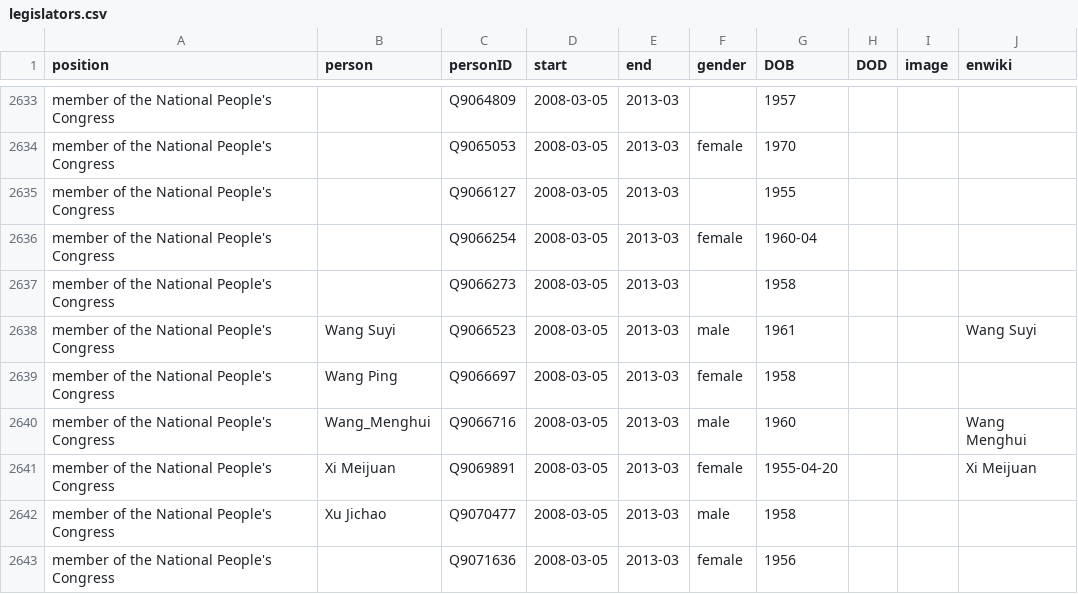
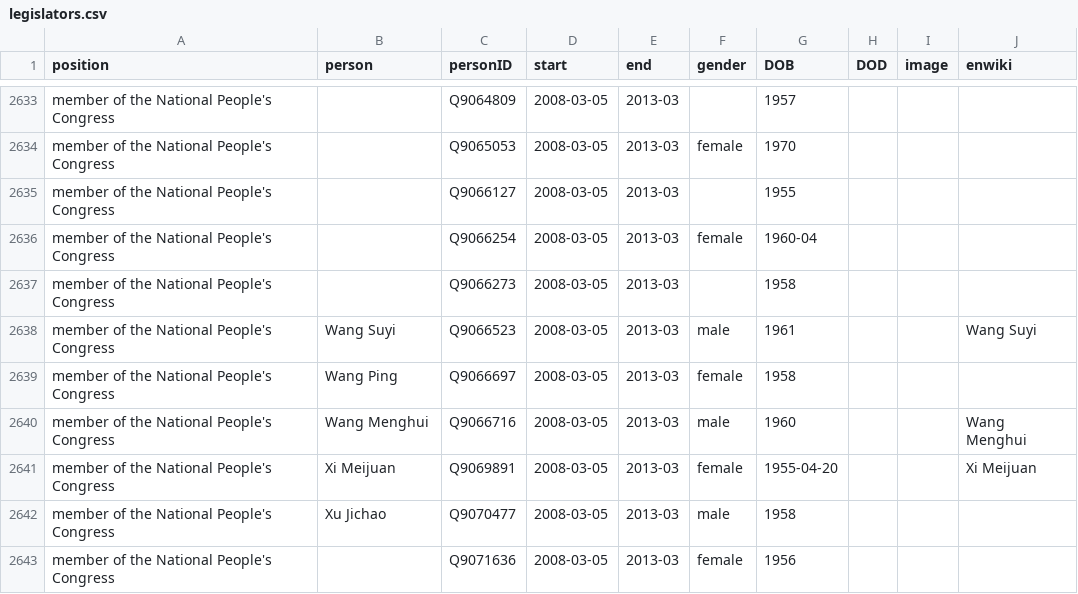
Before and after one commit to every-politician-scrapers/china-ministers, a CSV file: html/legislators.csv, drawn as a sheet; only a part is shown, gaps mark what is left out.

```diff
--- a/html/legislators.csv
+++ b/html/legislators.csv
@@ -2639,3 +2639,3 @@ member of the National People's Congress,Wang Suyi,Q9066523,2008-03-05,2013-03,m
 member of the National People's Congress,Wang Ping,Q9066697,2008-03-05,2013-03,female,1958,,,
-member of the National People's Congress,Wang_Menghui,Q9066716,2008-03-05,2013-03,male,1960,,,Wang Menghui
+member of the National People's Congress,Wang Menghui,Q9066716,2008-03-05,2013-03,male,1960,,,Wang Menghui
 member of the National People's Congress,Xi Meijuan,Q9069891,2008-03-05,2013-03,female,1955-04-20,,,Xi Meijuan
```
Also changed, not shown: html/current.csv, html/holders21.csv, 2 other files.
